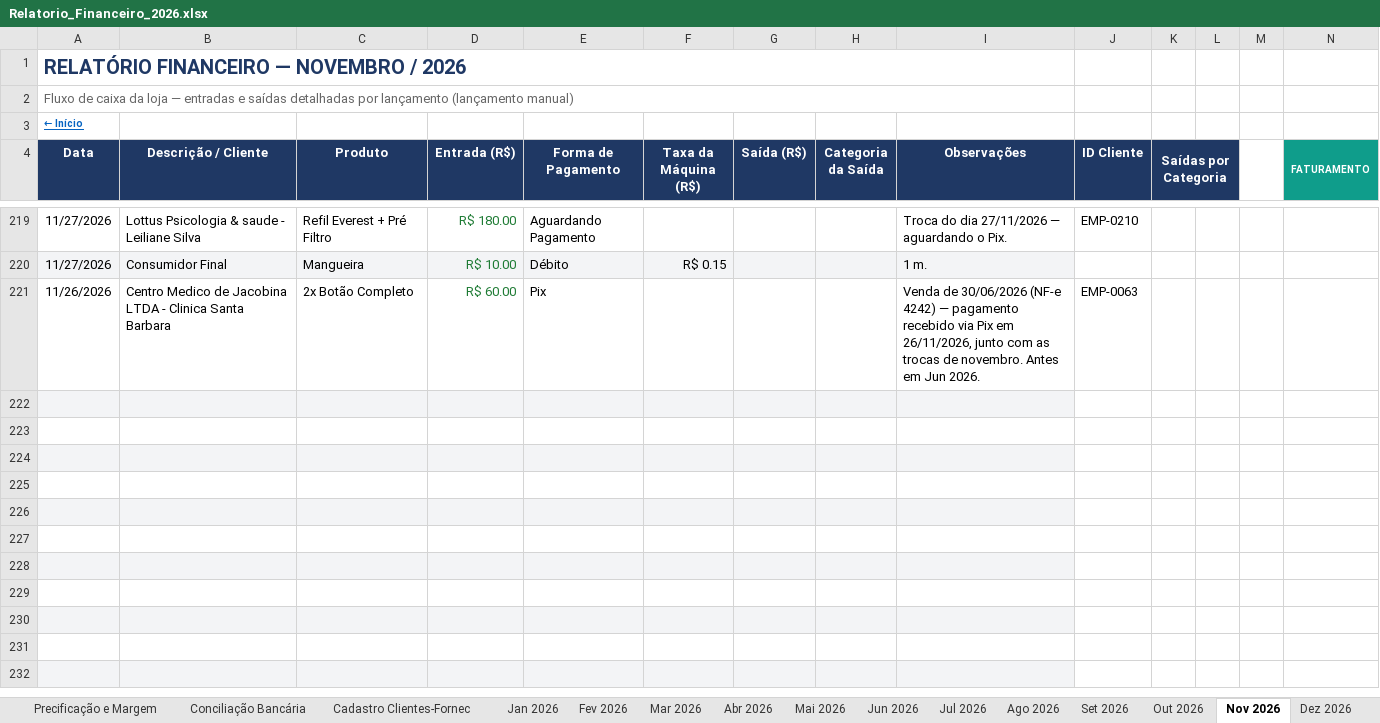
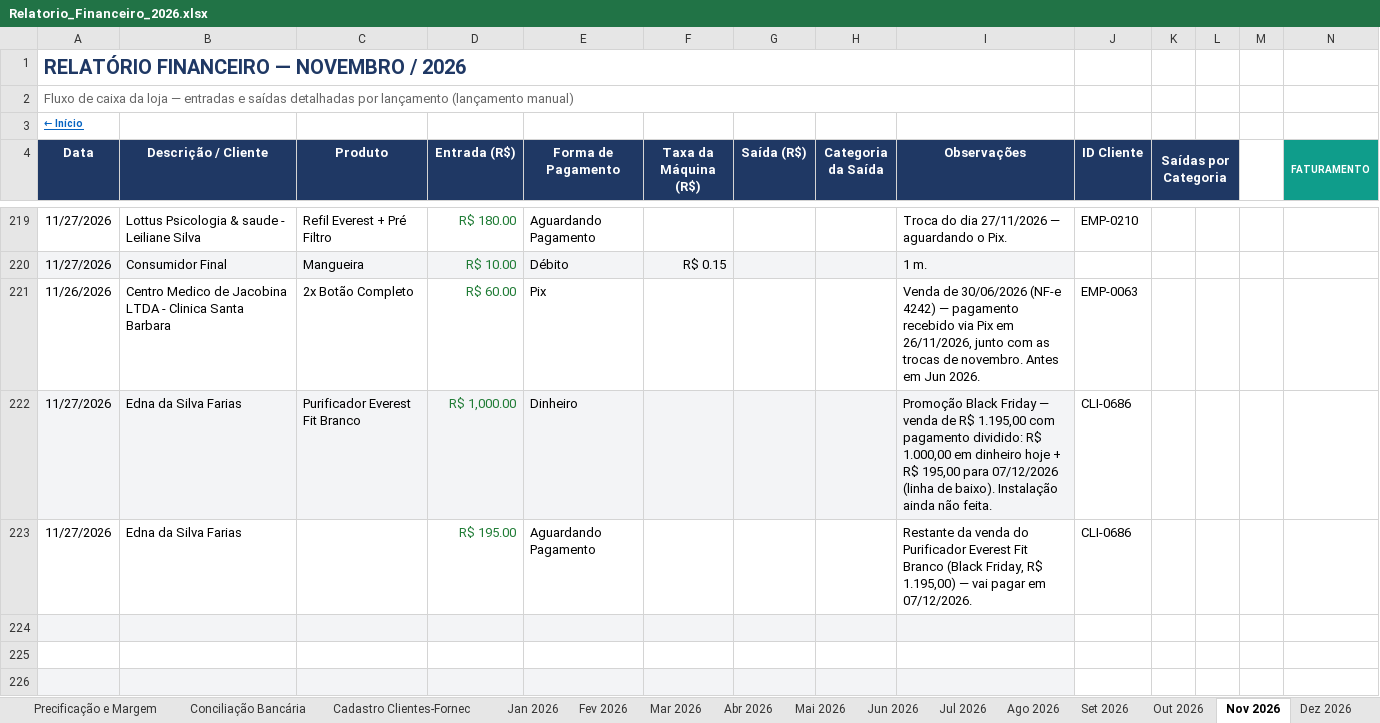
Before and after one commit to backupplanetaagua2025-hub/financeiro, an Excel workbook: Relatorio_Financeiro_2026.xlsx, sheet Nov 2026, drawn as a sheet; only a part is shown, gaps mark what is left out; the shorter side is filled out with more unchanged rows; values as stored, in another font and other column widths than the file's, no borders; conditional formats not drawn; rows hold the shown columns only; the diff names each change by its address in the sheet, - before the commit and + after, or states it on an @@ line.

Commit message:
Atualizacao do painel - 27/11/2026 18:05

```diff
--- a/Relatorio_Financeiro_2026.xlsx (sheet Nov 2026)
+++ b/Relatorio_Financeiro_2026.xlsx (sheet Nov 2026)
-row 222: (empty)
+row 222: 11/27/2026 | Edna da Silva Farias | Purificador Everest Fit Branco | R$ 1,000.00 | Dinheiro |  |  |  | Promoção Black Friday — venda de R$ 1.195,00 com pagamento dividido: R$ 1.000,00 em dinheiro hoje + R$ 195,00 para 07/12/2026 (linha de baixo). Instalação ainda não feita. | CLI-0686
-row 223: (empty)
+row 223: 11/27/2026 | Edna da Silva Farias |  | R$ 195.00 | Aguardando Pagamento |  |  |  | Restante da venda do Purificador Everest Fit Branco (Black Friday, R$ 1.195,00) — vai pagar em 07/12/2026. | CLI-0686
```
Also changed, not shown: sheet Contas a Pagar e Receber.
